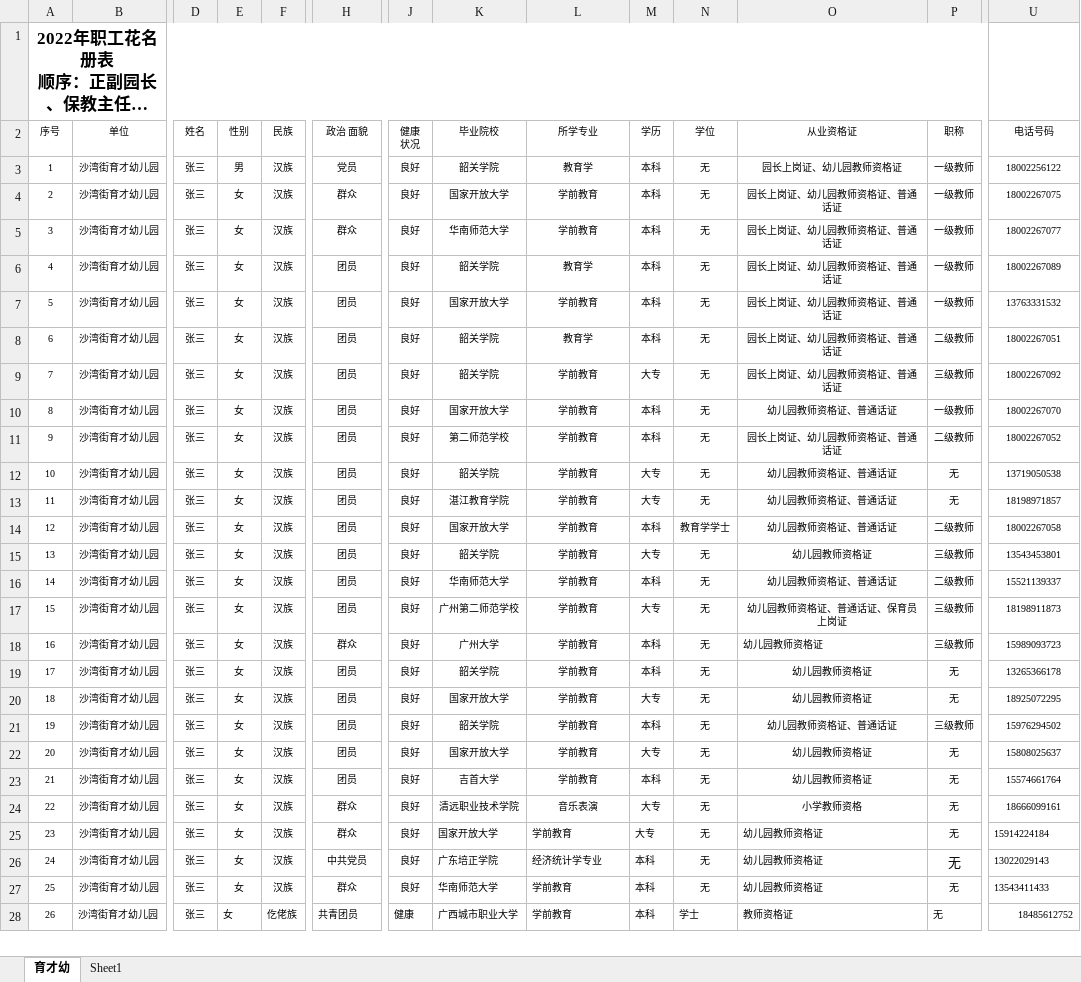
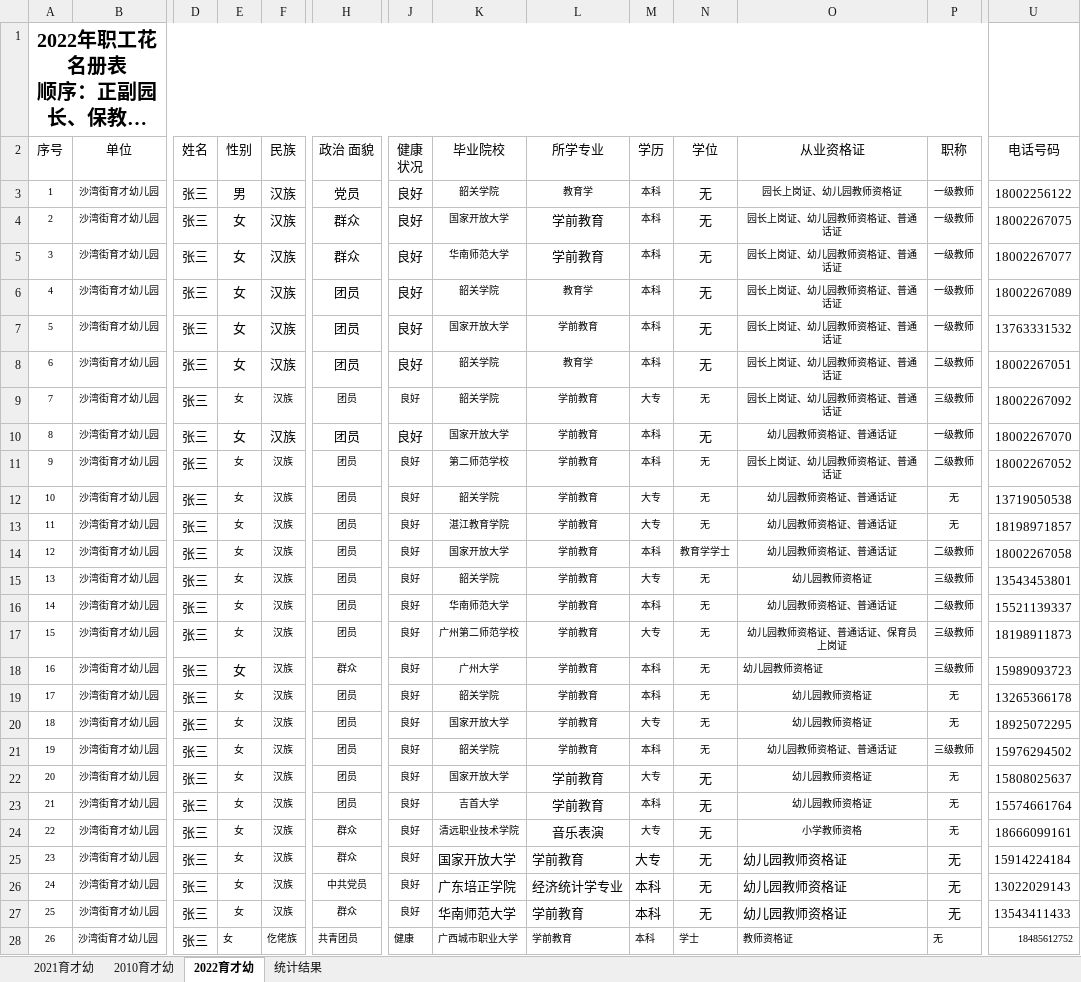
Before and after one commit to stephenykk/coolfe, an Excel workbook: tools/demo.xlsx, sheet 2022育才幼, drawn as a sheet; only a part is shown, gaps mark what is left out; long unchanged cells end in …; values as stored, in another font and other column widths than the file's, no borders; the diff covers the shown part only; the diff names each change by its address in the sheet, - before the commit and + after, or states it on an @@ line.

```diff
--- a/tools/demo.xlsx (sheet 2022育才幼)
+++ b/tools/demo.xlsx (sheet 2022育才幼)
-sheet tab: 育才幼
+sheet tab: 2022育才幼
-sheet tab: Sheet1
+sheet tab: 2021育才幼
+sheet tab: 2010育才幼
+sheet tab: 统计结果
@@ sheet tab order changed: 2021育才幼 | 2010育才幼 | 2022育才幼 | 统计结果 @@
@@ A1 text size: larger @@
@@ A2:U2 text size: larger @@
@@ D3:F8 text size: larger @@
@@ H3:H8 text size: larger @@
@@ J3:J8 text size: larger @@
@@ N3:N8 text size: larger @@
@@ U3:U27 text size: larger @@
@@ L4:L5 text size: larger @@
@@ D9 text size: larger @@
@@ D10:F10 text size: larger @@
@@ H10 text size: larger @@
@@ J10 text size: larger @@
@@ N10 text size: larger @@
@@ D11:D17 text size: larger @@
@@ D18:E18 text size: larger @@
@@ D19:D28 text size: larger @@
@@ L22:L24 text size: larger @@
@@ N22:N24 text size: larger @@
@@ K25:P25 text size: larger @@
@@ K26:O26 text size: larger @@
@@ K27:P27 text size: larger @@
```
Also changed, not shown: cell formats elsewhere in this sheet, sheet 2021育才幼, 6 other files.
